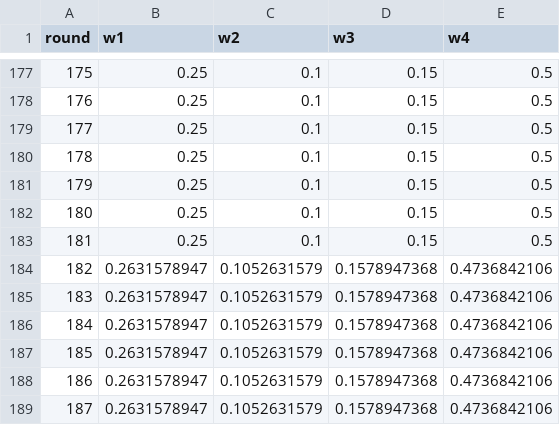
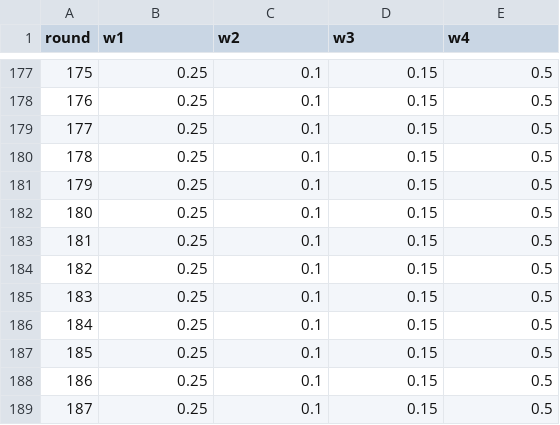
Before and after one commit to freddy-nguyen-tamu/ICRA-Reverse-Engineering, a CSV file: scripts/results/weights_icra_case3_N100.csv, drawn as a sheet; only a part is shown, gaps mark what is left out.

```diff
--- a/scripts/results/weights_icra_case3_N100.csv
+++ b/scripts/results/weights_icra_case3_N100.csv
@@ -183,7 +183,7 @@ round,w1,w2,w3,w4
 181,0.25,0.1,0.15,0.5
-182,0.2631578947,0.1052631579,0.1578947368,0.4736842106
-183,0.2631578947,0.1052631579,0.1578947368,0.4736842106
-184,0.2631578947,0.1052631579,0.1578947368,0.4736842106
-185,0.2631578947,0.1052631579,0.1578947368,0.4736842106
-186,0.2631578947,0.1052631579,0.1578947368,0.4736842106
-187,0.2631578947,0.1052631579,0.1578947368,0.4736842106
+182,0.25,0.1,0.15,0.5
+183,0.25,0.1,0.15,0.5
+184,0.25,0.1,0.15,0.5
+185,0.25,0.1,0.15,0.5
+186,0.25,0.1,0.15,0.5
+187,0.25,0.1,0.15,0.5
```
Also changed, not shown: scripts/results/weights_icra_case1_N10.csv, scripts/results/weights_icra_case1_N100.csv, 33 other files.
